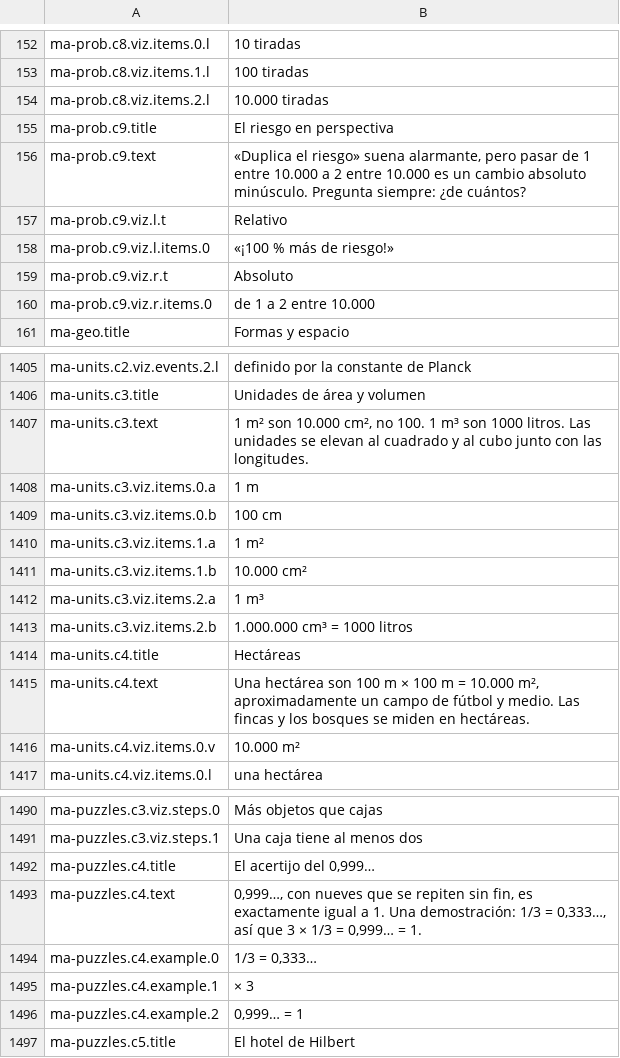
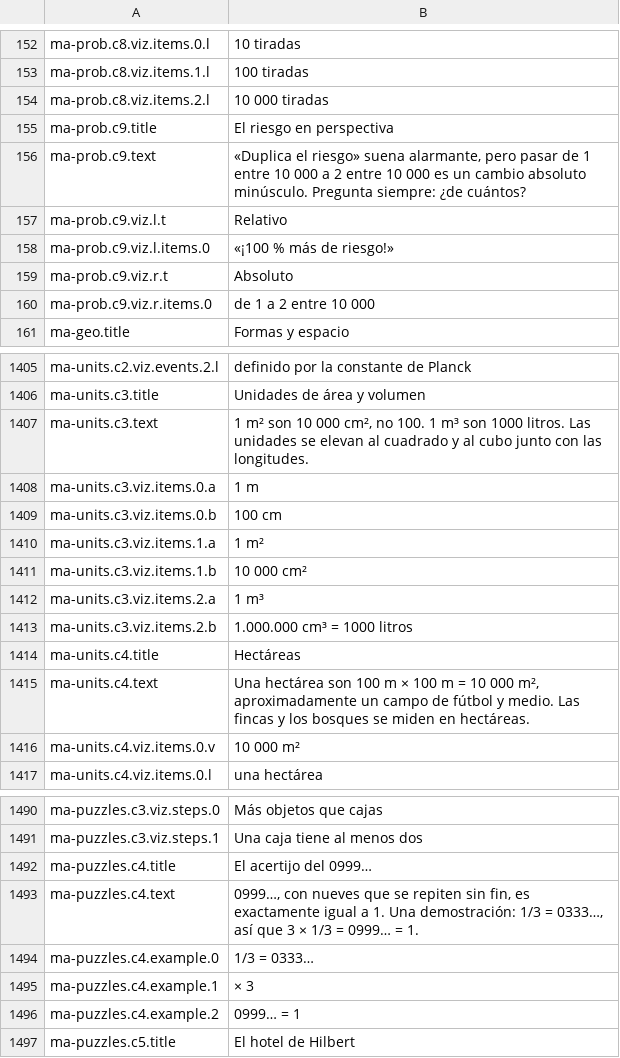
Before and after one commit to carlosCastro99/thiirfv588wui5773, a TSV file: content/i18n/es/maths.tsv, drawn as a sheet; only a part is shown, gaps mark what is left out; the diff covers the shown part only.

```diff
--- a/content/i18n/es/maths.tsv
+++ b/content/i18n/es/maths.tsv
@@ -153,5 +153,5 @@ ma-prob.c8.viz.items.0.l	10 tiradas
 ma-prob.c8.viz.items.1.l	100 tiradas
-ma-prob.c8.viz.items.2.l	10.000 tiradas
+ma-prob.c8.viz.items.2.l	10 000 tiradas
 ma-prob.c9.title	El riesgo en perspectiva
-ma-prob.c9.text	«Duplica el riesgo» suena alarmante, pero pasar de 1 entre 10.000 a 2 entre 10.000 es un cambio absoluto minúsculo. Pregunta siempre: ¿de cuántos?
+ma-prob.c9.text	«Duplica el riesgo» suena alarmante, pero pasar de 1 entre 10 000 a 2 entre 10 000 es un cambio absoluto minúsculo. Pregunta siempre: ¿de cuántos?
 ma-prob.c9.viz.l.t	Relativo
@@ -159,3 +159,3 @@ ma-prob.c9.viz.l.items.0	«¡100 % más de riesgo!»
 ma-prob.c9.viz.r.t	Absoluto
-ma-prob.c9.viz.r.items.0	de 1 a 2 entre 10.000
+ma-prob.c9.viz.r.items.0	de 1 a 2 entre 10 000
 ma-geo.title	Formas y espacio
@@ -1406,3 +1406,3 @@ ma-units.c2.viz.events.2.l	definido por la constante de Planck
 ma-units.c3.title	Unidades de área y volumen
-ma-units.c3.text	1 m² son 10.000 cm², no 100. 1 m³ son 1000 litros. Las unidades se elevan al cuadrado y al cubo junto con las longitudes.
+ma-units.c3.text	1 m² son 10 000 cm², no 100. 1 m³ son 1000 litros. Las unidades se elevan al cuadrado y al cubo junto con las longitudes.
 ma-units.c3.viz.items.0.a	1 m
@@ -1410,3 +1410,3 @@ ma-units.c3.viz.items.0.b	100 cm
 ma-units.c3.viz.items.1.a	1 m²
-ma-units.c3.viz.items.1.b	10.000 cm²
+ma-units.c3.viz.items.1.b	10 000 cm²
 ma-units.c3.viz.items.2.a	1 m³
@@ -1414,4 +1414,4 @@ ma-units.c3.viz.items.2.b	1.000.000 cm³ = 1000 litros
 ma-units.c4.title	Hectáreas
-ma-units.c4.text	Una hectárea son 100 m × 100 m = 10.000 m², aproximadamente un campo de fútbol y medio. Las fincas y los bosques se miden en hectáreas.
-ma-units.c4.viz.items.0.v	10.000 m²
+ma-units.c4.text	Una hectárea son 100 m × 100 m = 10 000 m², aproximadamente un campo de fútbol y medio. Las fincas y los bosques se miden en hectáreas.
+ma-units.c4.viz.items.0.v	10 000 m²
 ma-units.c4.viz.items.0.l	una hectárea
@@ -1491,7 +1491,7 @@ ma-puzzles.c3.viz.steps.0	Más objetos que cajas
 ma-puzzles.c3.viz.steps.1	Una caja tiene al menos dos
-ma-puzzles.c4.title	El acertijo del 0,999…
-ma-puzzles.c4.text	0,999…, con nueves que se repiten sin fin, es exactamente igual a 1. Una demostración: 1/3 = 0,333…, así que 3 × 1/3 = 0,999… = 1.
-ma-puzzles.c4.example.0	1/3 = 0,333…
+ma-puzzles.c4.title	El acertijo del 0999…
+ma-puzzles.c4.text	0999…, con nueves que se repiten sin fin, es exactamente igual a 1. Una demostración: 1/3 = 0333…, así que 3 × 1/3 = 0999… = 1.
+ma-puzzles.c4.example.0	1/3 = 0333…
 ma-puzzles.c4.example.1	× 3
-ma-puzzles.c4.example.2	0,999… = 1
+ma-puzzles.c4.example.2	0999… = 1
 ma-puzzles.c5.title	El hotel de Hilbert
```
Also changed, not shown: 17 edited cells elsewhere in this file, content/i18n/es/space.tsv, 21 other files.
